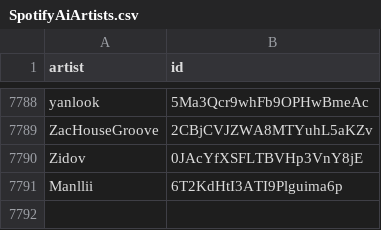
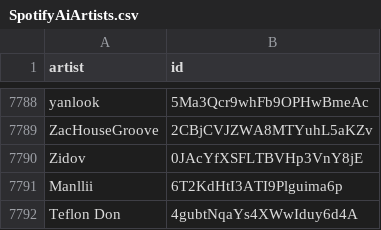
Before and after one commit to CennoxX/spotify-ai-blocker, a CSV file: SpotifyAiArtists.csv, drawn as a sheet; only a part is shown, gaps mark what is left out.

```diff
--- a/SpotifyAiArtists.csv
+++ b/SpotifyAiArtists.csv
@@ -7791 +7791,2 @@ Zidov,0JAcYfXSFLTBVHp3VnY8jE
 Manllii,6T2KdHtI3ATI9Plguima6p
+Teflon Don,4gubtNqaYs4XWwIduy6d4A
```
